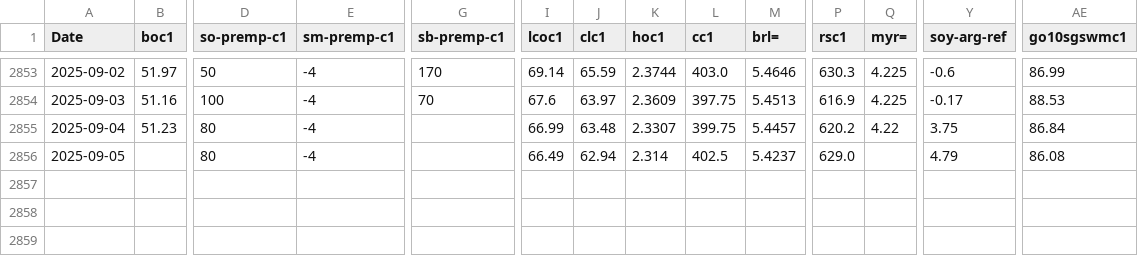
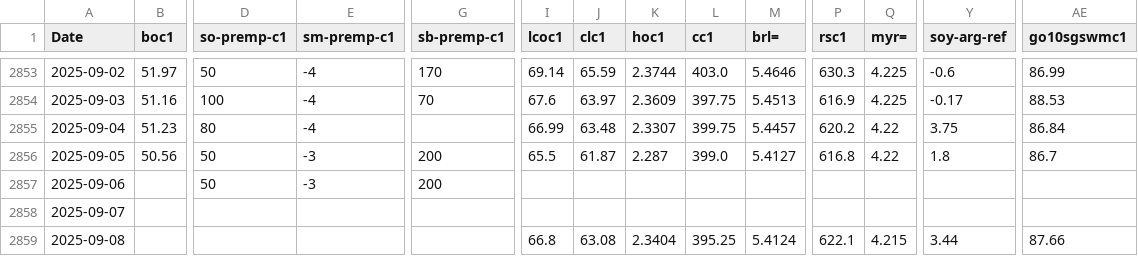
Before and after one commit to rossi-diego/market-monitor, a CSV file: data/commodities_data.csv, drawn as a sheet; only a part is shown, gaps mark what is left out; rows hold the shown columns only; the diff covers the shown part only; the diff names each change by its address in the sheet, - before the commit and + after, or states it on an @@ line.

```diff
--- a/data/commodities_data.csv
+++ b/data/commodities_data.csv
-B2856 (boc1): (empty)
+B2856 (boc1): 50.56
-D2856 (so-premp-c1): 80
+D2856 (so-premp-c1): 50
-E2856 (sm-premp-c1): -4
+E2856 (sm-premp-c1): -3
-G2856 (sb-premp-c1): (empty)
+G2856 (sb-premp-c1): 200
-I2856 (lcoc1): 66.49
+I2856 (lcoc1): 65.5
-J2856 (clc1): 62.94
+J2856 (clc1): 61.87
-K2856 (hoc1): 2.314
+K2856 (hoc1): 2.287
-L2856 (cc1): 402.5
+L2856 (cc1): 399.0
-M2856 (brl=): 5.4237
+M2856 (brl=): 5.4127
-P2856 (rsc1): 629.0
+P2856 (rsc1): 616.8
-Q2856 (myr=): (empty)
+Q2856 (myr=): 4.22
-Y2856 (soy-arg-ref): 4.79
+Y2856 (soy-arg-ref): 1.8
-AE2856 (go10sgswmc1): 86.08
+AE2856 (go10sgswmc1): 86.7
+row 2857: 2025-09-06 |  | 50 | -3 | 200
+row 2858: 2025-09-07
+row 2859: 2025-09-08 |  |  |  |  | 66.8 | 63.08 | 2.3404 | 395.25 | 5.4124 | 622.1 | 4.215 | 3.44 | 87.66
```
Also changed, not shown: 8 edited cells elsewhere in this file, data/sbo_basis_data.csv, 1 other file.
